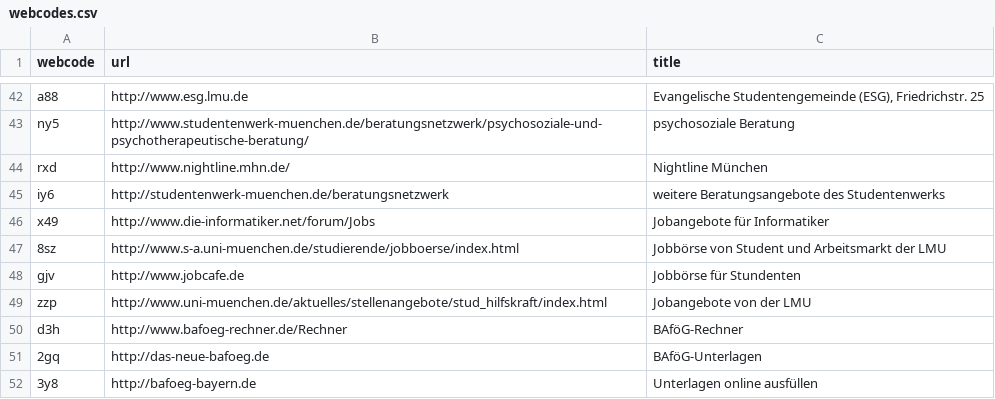
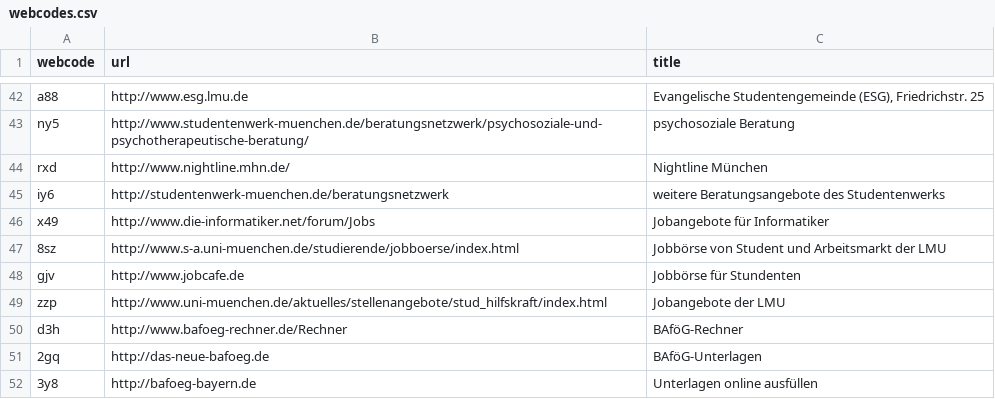
Before and after one commit to LMUGAF/Einstein2013, a CSV file: webcodes.csv, drawn as a sheet; only a part is shown, gaps mark what is left out.

Commit message:
<Typos, Raetsel>

```diff
--- a/webcodes.csv
+++ b/webcodes.csv
@@ -48,3 +48,3 @@ x49,http://www.die-informatiker.net/forum/Jobs,Jobangebote für Informatiker
 gjv,http://www.jobcafe.de,Jobbörse für Stundenten
-zzp,http://www.uni-muenchen.de/aktuelles/stellenangebote/stud_hilfskraft/index.html,Jobangebote von der LMU
+zzp,http://www.uni-muenchen.de/aktuelles/stellenangebote/stud_hilfskraft/index.html,Jobangebote der LMU
 d3h,http://www.bafoeg-rechner.de/Rechner,BAföG-Rechner
```
Also changed, not shown: 14 other files.
